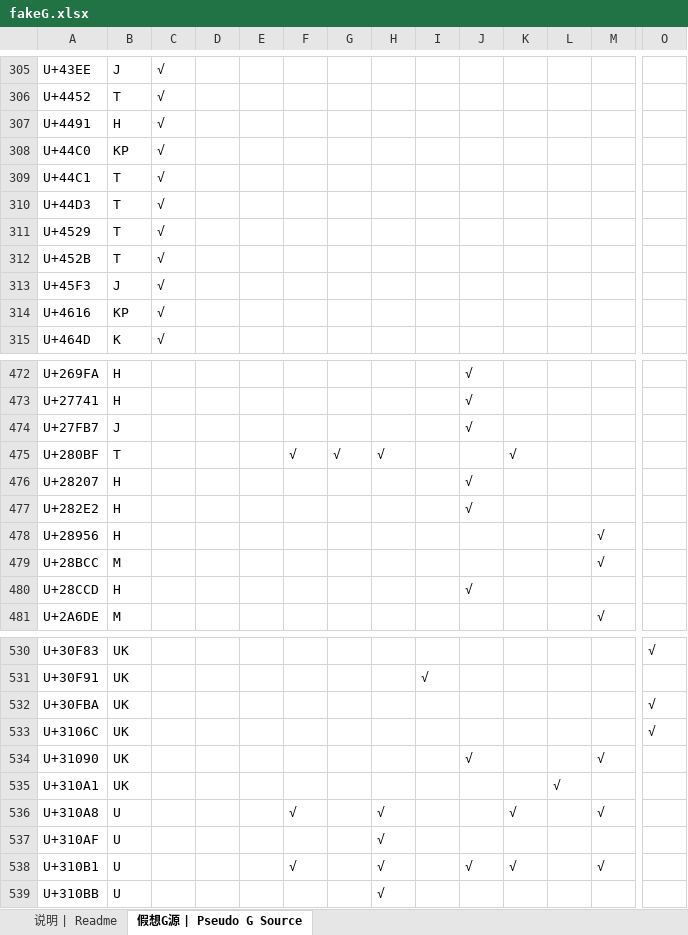
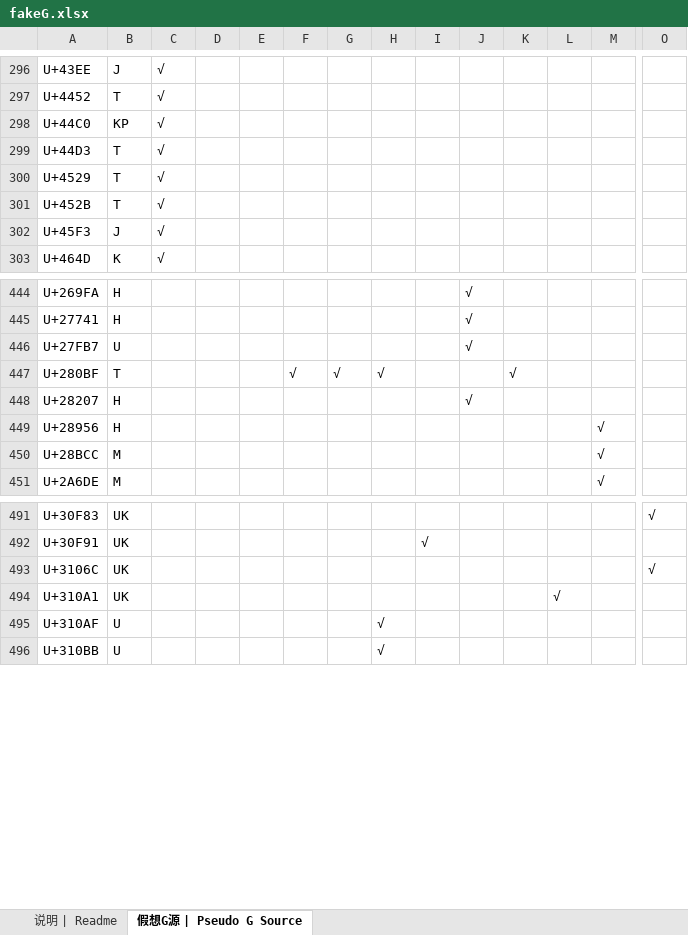
Before and after one commit to takushun-wu/WenJinMincho, an Excel workbook: etc/fakeG.xlsx, sheet 假想G源 | Pseudo G Source, drawn as a sheet; only a part is shown, gaps mark what is left out; values as stored, in another font and other column widths than the file's, no borders; conditional formats not drawn; removed rows and columns are numbered as before the commit, all else as after; rows hold the shown columns only; the diff covers the shown part only; the diff names each change by its address in the sheet, - before the commit and + after, or states it on an @@ line.

```diff
--- a/etc/fakeG.xlsx (sheet 假想G源 | Pseudo G Source)
+++ b/etc/fakeG.xlsx (sheet 假想G源 | Pseudo G Source)
-row 307: U+4491 | H | √
-row 309: U+44C1 | T | √
-row 314: U+4616 | KP | √
-B446: J
+B446: U
-row 477: U+282E2 | H |  |  |  |  |  |  |  | √
-row 480: U+28CCD | H |  |  |  |  |  |  |  | √
-row 532: U+30FBA | UK |  |  |  |  |  |  |  |  |  |  |  | √
-row 534: U+31090 | UK |  |  |  |  |  |  |  | √ |  |  | √
-row 536: U+310A8 | U |  |  |  | √ |  | √ |  |  | √ |  | √
-row 538: U+310B1 | U |  |  |  | √ |  | √ |  | √ | √ |  | √
```
Also changed, not shown: 1 added row, 37 removed rows and 2 edited cells elsewhere in this sheet, 18 other files.
